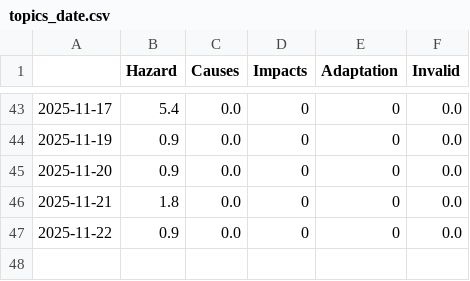
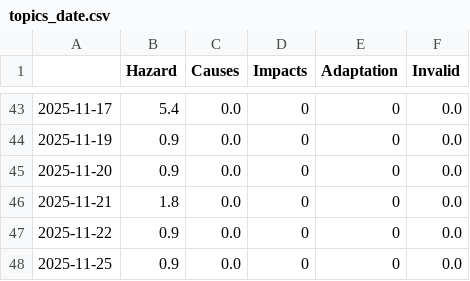
Before and after one commit to tapio-22-Digitale-Methoden-News/MassIsComing, a CSV file: csv/topics_date.csv, drawn as a sheet; only a part is shown, gaps mark what is left out; the diff names each change by its address in the sheet, - before the commit and + after, or states it on an @@ line.

```diff
--- a/csv/topics_date.csv
+++ b/csv/topics_date.csv
+row 48: 2025-11-25 | 0.9 | 0.0 | 0 | 0 | 0.0
```
Also changed, not shown: 9 other files.
